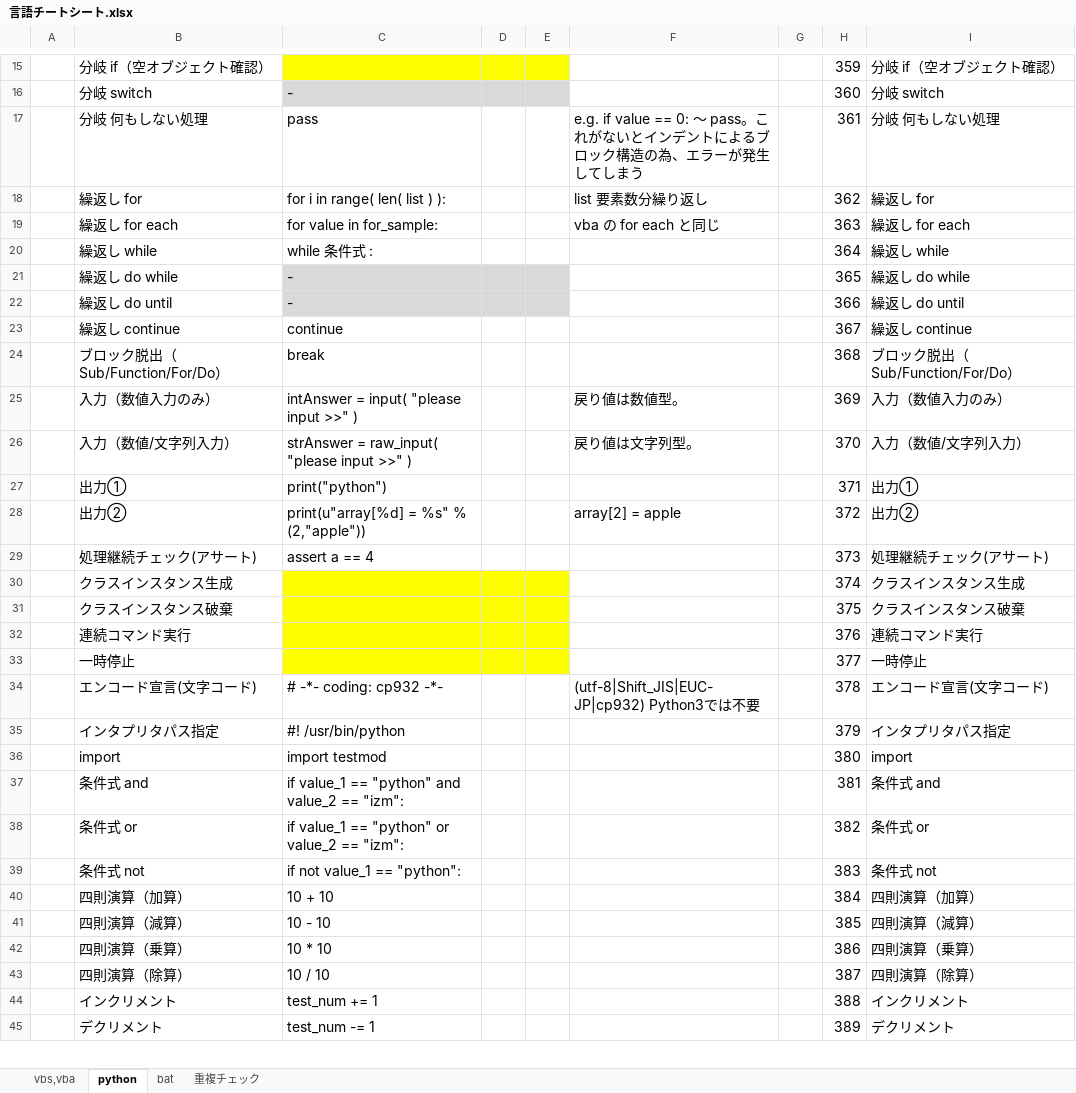
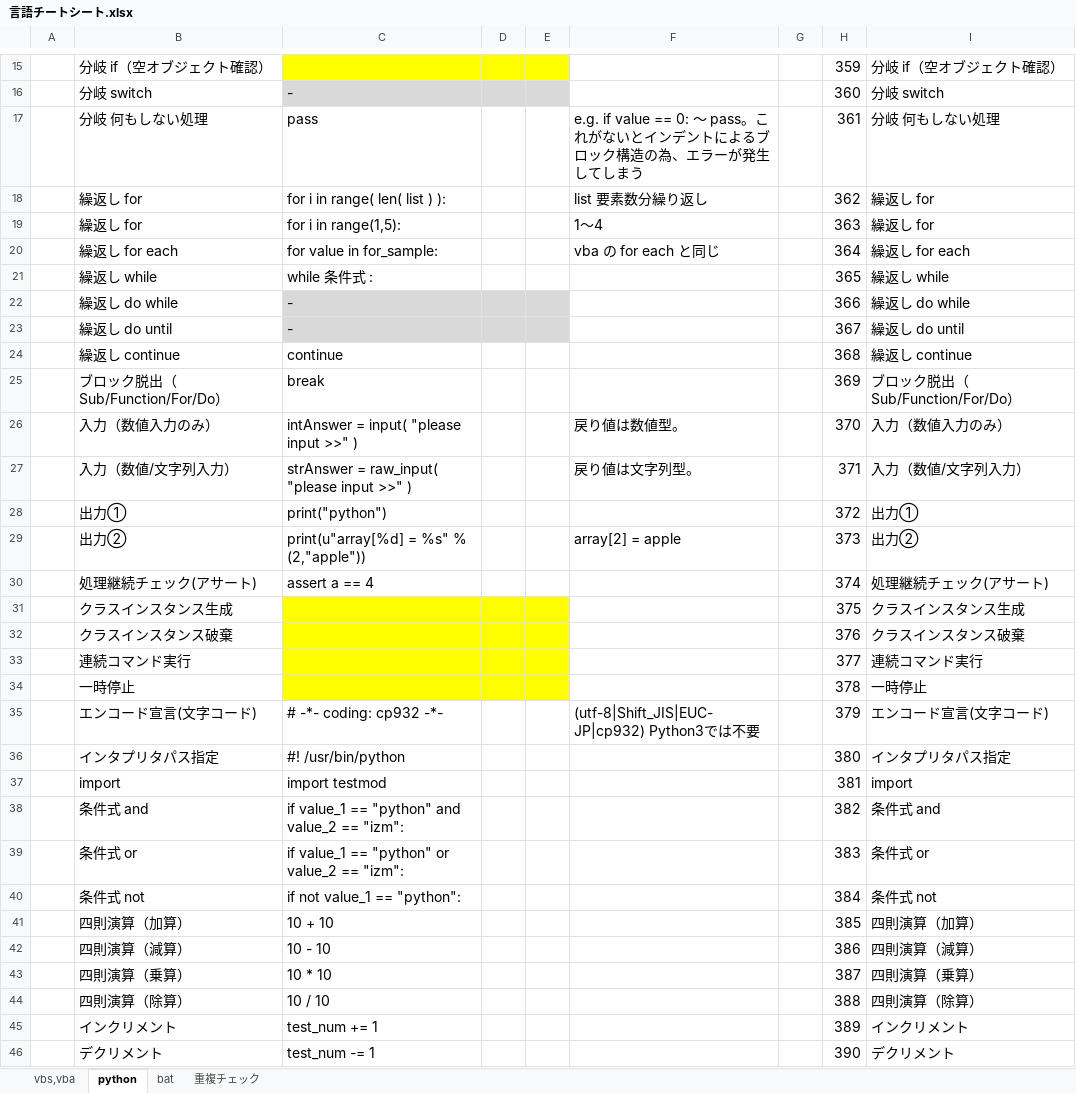
Before and after one commit to draemonash2/other, an Excel workbook: 言語チートシート.xlsx, sheet python, drawn as a sheet; only a part is shown, gaps mark what is left out; values as stored, in another font and other column widths than the file's, no borders; charts and pictures not drawn; addresses are those after the commit; the diff covers the shown part only; the diff names each change by its address in the sheet, - before the commit and + after, or states it on an @@ line.

Commit message:
mod

```diff
--- a/言語チートシート.xlsx (sheet python)
+++ b/言語チートシート.xlsx (sheet python)
+row 19:  | 繰返し for | for i in range(1,5): |  |  | 1～4 |  | 363 | 繰返し for
-H20: 363
+H20: 364
-H21: 364
+H21: 365
-H22: 365
+H22: 366
-H23: 366
+H23: 367
-H24: 367
+H24: 368
-H25: 368
+H25: 369
-H26: 369
+H26: 370
-H27: 370
+H27: 371
-H28: 371
+H28: 372
-H29: 372
+H29: 373
-H30: 373
+H30: 374
-H31: 374
+H31: 375
-H32: 375
+H32: 376
-H33: 376
+H33: 377
-H34: 377
+H34: 378
-H35: 378
+H35: 379
-H36: 379
+H36: 380
-H37: 380
+H37: 381
-H38: 381
+H38: 382
-H39: 382
+H39: 383
-H40: 383
+H40: 384
-H41: 384
+H41: 385
-H42: 385
+H42: 386
-H43: 386
+H43: 387
-H44: 387
+H44: 388
-H45: 388
+H45: 389
-H46: 389
+H46: 390
```
Also changed, not shown: 159 edited cells elsewhere in this sheet, sheet bat, formulas that keep their value, hidden cells, charts or pictures.
